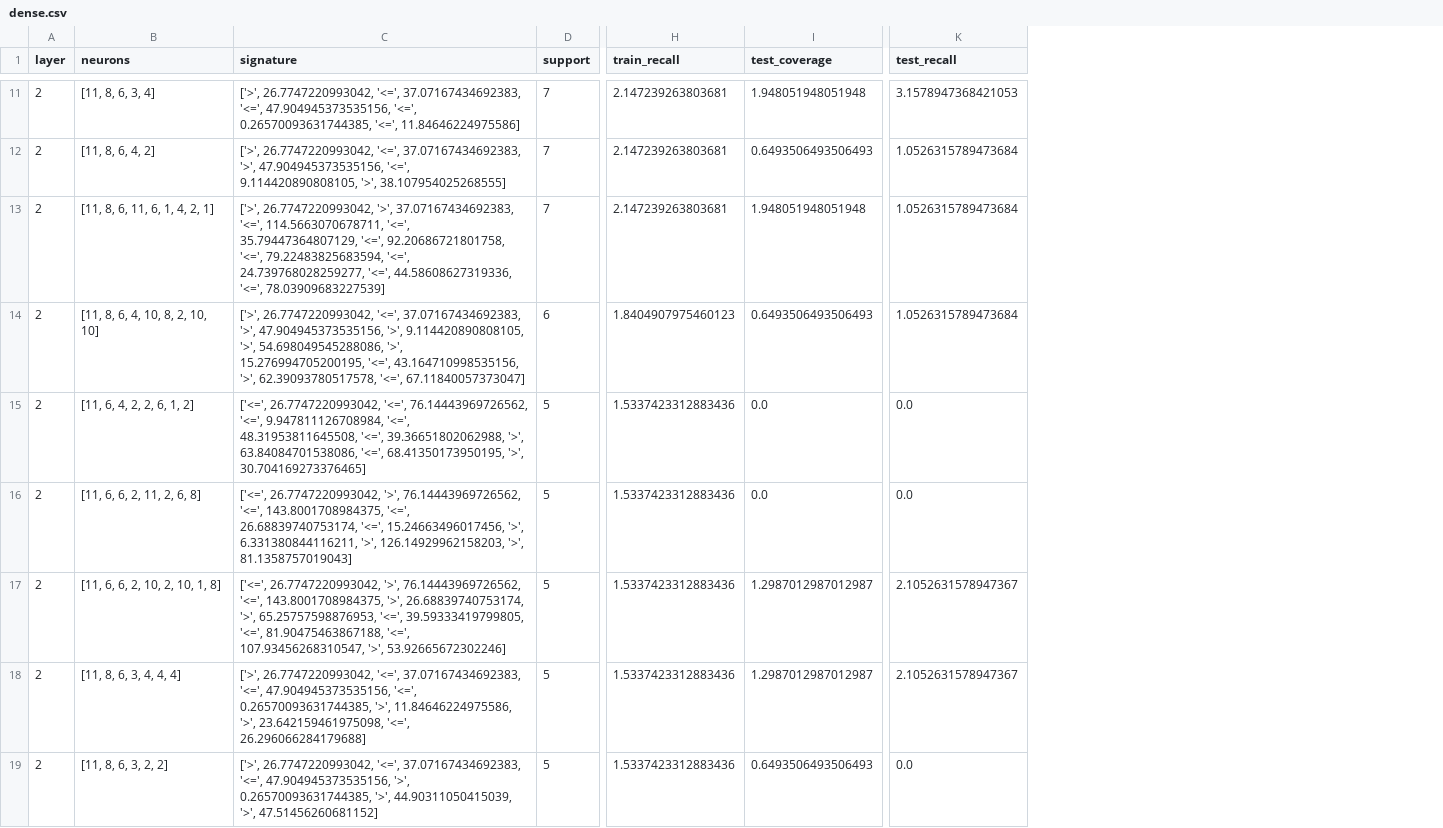
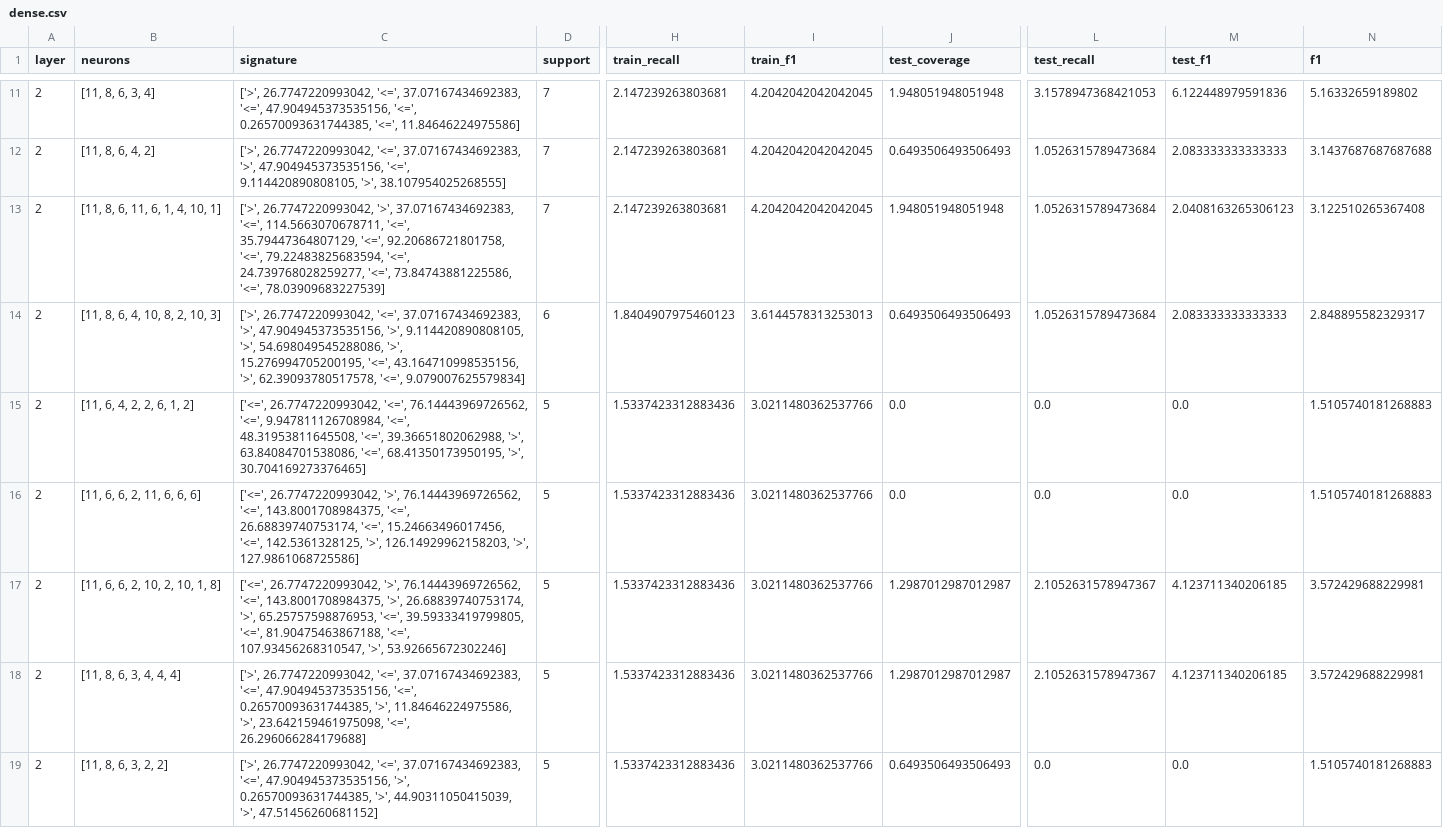
Before and after one commit to safednn-nasa/DNN-Prophecy, a CSV file: results/PD1/rules/decision/features/dense.csv, drawn as a sheet; only a part is shown, gaps mark what is left out; the diff covers the shown part only; the diff names each change by its address in the sheet, - before the commit and + after, or states it on an @@ line.

```diff
--- a/results/PD1/rules/decision/features/dense.csv
+++ b/results/PD1/rules/decision/features/dense.csv
+column I (train_f1), rows 11-19: 4.2042042042042045 | 4.2042042042042045 | 4.2042042042042045 | 3.6144578313253013 | 3.0211480362537766 | 3.0211480362537766 | 3.0211480362537766 | 3.0211480362537766 | 3.0211480362537766
+column M (test_f1), rows 11-19: 6.122448979591836 | 2.083333333333333 | 2.0408163265306123 | 2.083333333333333 | 0.0 | 0.0 | 4.123711340206185 | 4.123711340206185 | 0.0
+column N (f1), rows 11-19: 5.16332659189802 | 3.1437687687687688 | 3.122510265367408 | 2.848895582329317 | 1.5105740181268883 | 1.5105740181268883 | 3.572429688229981 | 3.572429688229981 | 1.5105740181268883
-B13 (neurons): [11, 8, 6, 11, 6, 1, 4, 2, 1]
+B13 (neurons): [11, 8, 6, 11, 6, 1, 4, 10, 1]
-C13 (signature): …24.739768028259277, '<=', 44.58608627319336, '<=', 78.03909683227539]
+C13 (signature): …24.739768028259277, '<=', 73.84743881225586, '<=', 78.03909683227539]
-B14 (neurons): [11, 8, 6, 4, 10, 8, 2, 10, 10]
+B14 (neurons): [11, 8, 6, 4, 10, 8, 2, 10, 3]
-C14 (signature): …62.39093780517578, '<=', 67.11840057373047]
+C14 (signature): …62.39093780517578, '<=', 9.079007625579834]
-B16 (neurons): [11, 6, 6, 2, 11, 2, 6, 8]
+B16 (neurons): [11, 6, 6, 2, 11, 6, 6, 6]
-C16 (signature): …'<=', 15.24663496017456, '>', 6.331380844116211, '>', 126.14929962158203, '>', 81.1358757019043]
+C16 (signature): …'<=', 15.24663496017456, '<=', 142.5361328125, '>', 126.14929962158203, '>', 127.9861068725586]
```
Also changed, not shown: 2 added rows, 1 removed row and 110 edited cells elsewhere in this file, results/PD1/rules/accuracy/features/dense.csv, results/PD1/rules/accuracy/features/input.csv, 11 other files.
